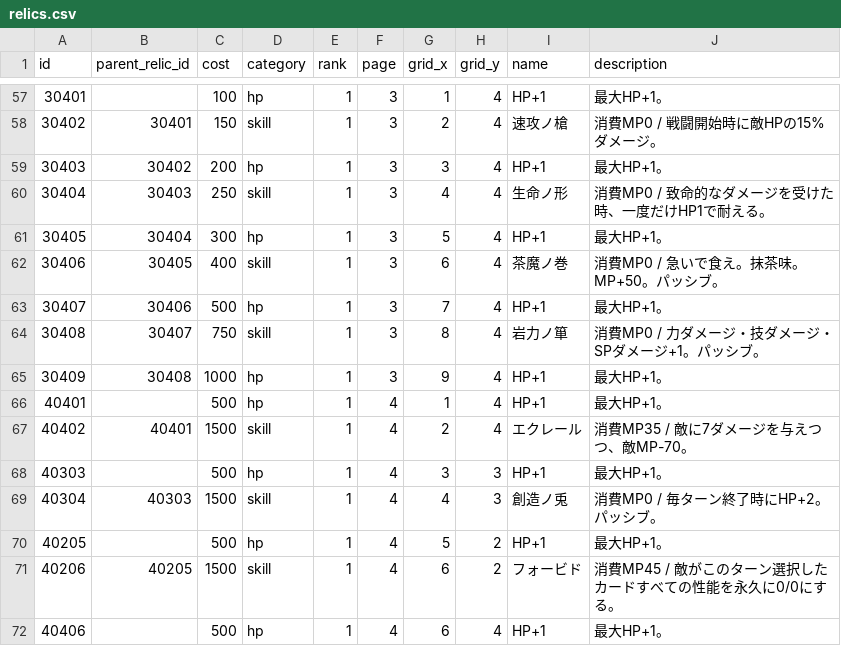
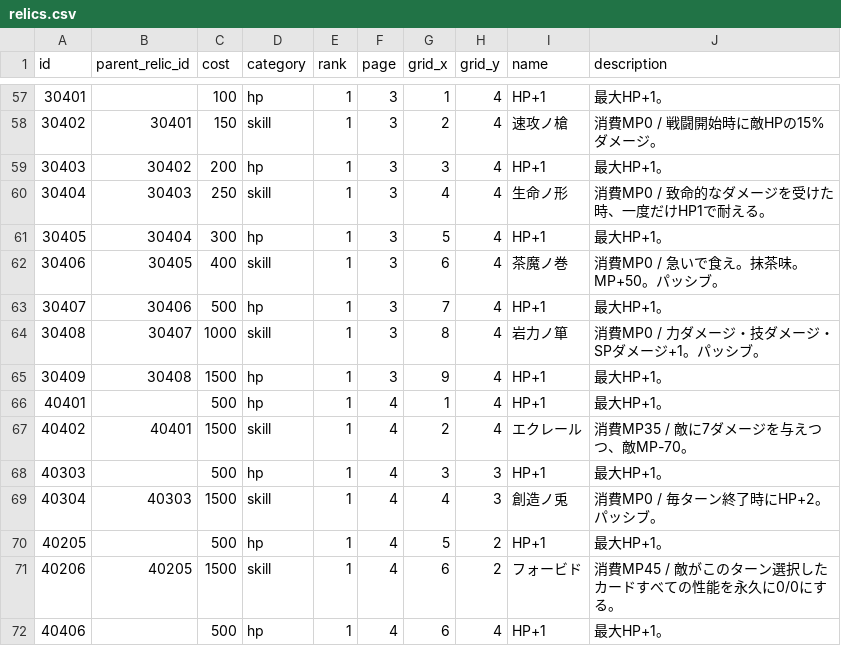
Before and after one commit to jyllsarta/stray-masterdata, a CSV file: seeds/relics.csv, drawn as a sheet; only a part is shown, gaps mark what is left out.

```diff
--- a/seeds/relics.csv
+++ b/seeds/relics.csv
@@ -63,4 +63,4 @@ id,parent_relic_id,cost,category,rank,page,grid_x,grid_y,name,description
 30407,30406,500,hp,1,3,7,4,HP+1,最大HP+1。
-30408,30407,750,skill,1,3,8,4,岩力ノ箪,消費MP0 / 力ダメージ・技ダメージ・SPダメージ+1。パッシブ。
-30409,30408,1000,hp,1,3,9,4,HP+1,最大HP+1。
+30408,30407,1000,skill,1,3,8,4,岩力ノ箪,消費MP0 / 力ダメージ・技ダメージ・SPダメージ+1。パッシブ。
+30409,30408,1500,hp,1,3,9,4,HP+1,最大HP+1。
 40401,,500,hp,1,4,1,4,HP+1,最大HP+1。
```
Also changed, not shown: seeds/enemies.csv, seeds/enemy_rewards.csv.
